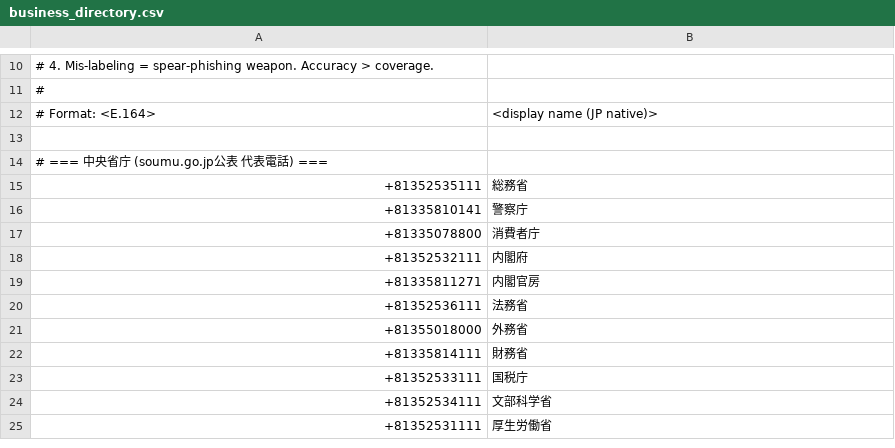
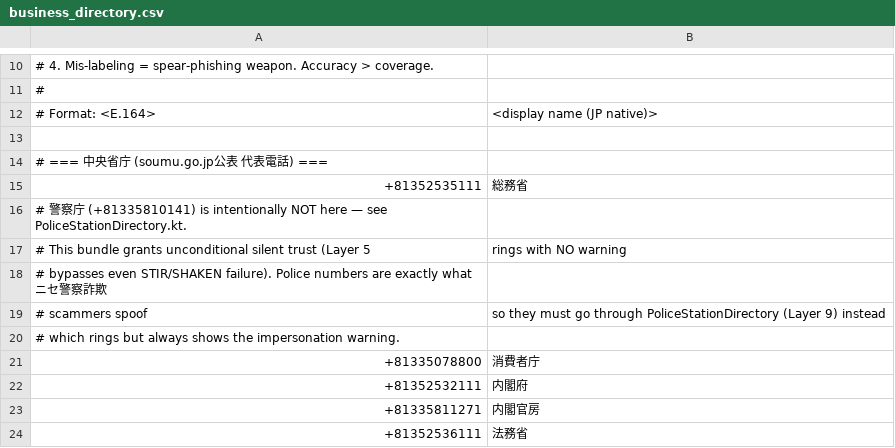
Before and after one commit to shizukutanaka/Orange, a CSV file: app/src/main/assets/business_directory.csv, drawn as a sheet; only a part is shown, gaps mark what is left out; the shorter side is filled out with more unchanged rows.

```diff
--- a/app/src/main/assets/business_directory.csv
+++ b/app/src/main/assets/business_directory.csv
@@ -15,3 +15,7 @@
 +81352535111,総務省
-+81335810141,警察庁
+# 警察庁 (+81335810141) is intentionally NOT here — see PoliceStationDirectory.kt.
+# This bundle grants unconditional silent trust (Layer 5, rings with NO warning,
+# bypasses even STIR/SHAKEN failure). Police numbers are exactly what ニセ警察詐欺
+# scammers spoof, so they must go through PoliceStationDirectory (Layer 9) instead,
+# which rings but always shows the impersonation warning.
 +81335078800,消費者庁
```
Also changed, not shown: 3 other files.
